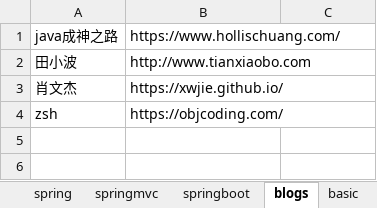
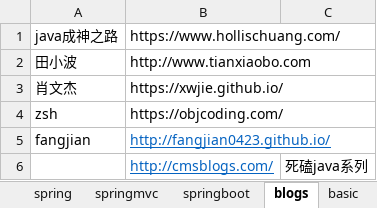
Before and after one commit to 52622/MyJavaNotes, an Excel workbook: Links.xlsx, sheet blogs, drawn as a sheet; values as stored, in another font and other column widths than the file's, no borders; the diff names each change by its address in the sheet, - before the commit and + after, or states it on an @@ line.

Commit message:
add

```diff
--- a/Links.xlsx (sheet blogs)
+++ b/Links.xlsx (sheet blogs)
+row 5: fangjian | http://fangjian0423.github.io/
+row 6:  | http://cmsblogs.com/ | 死磕java系列
```
Also changed, not shown: sheet interview, sheet springmvc.
